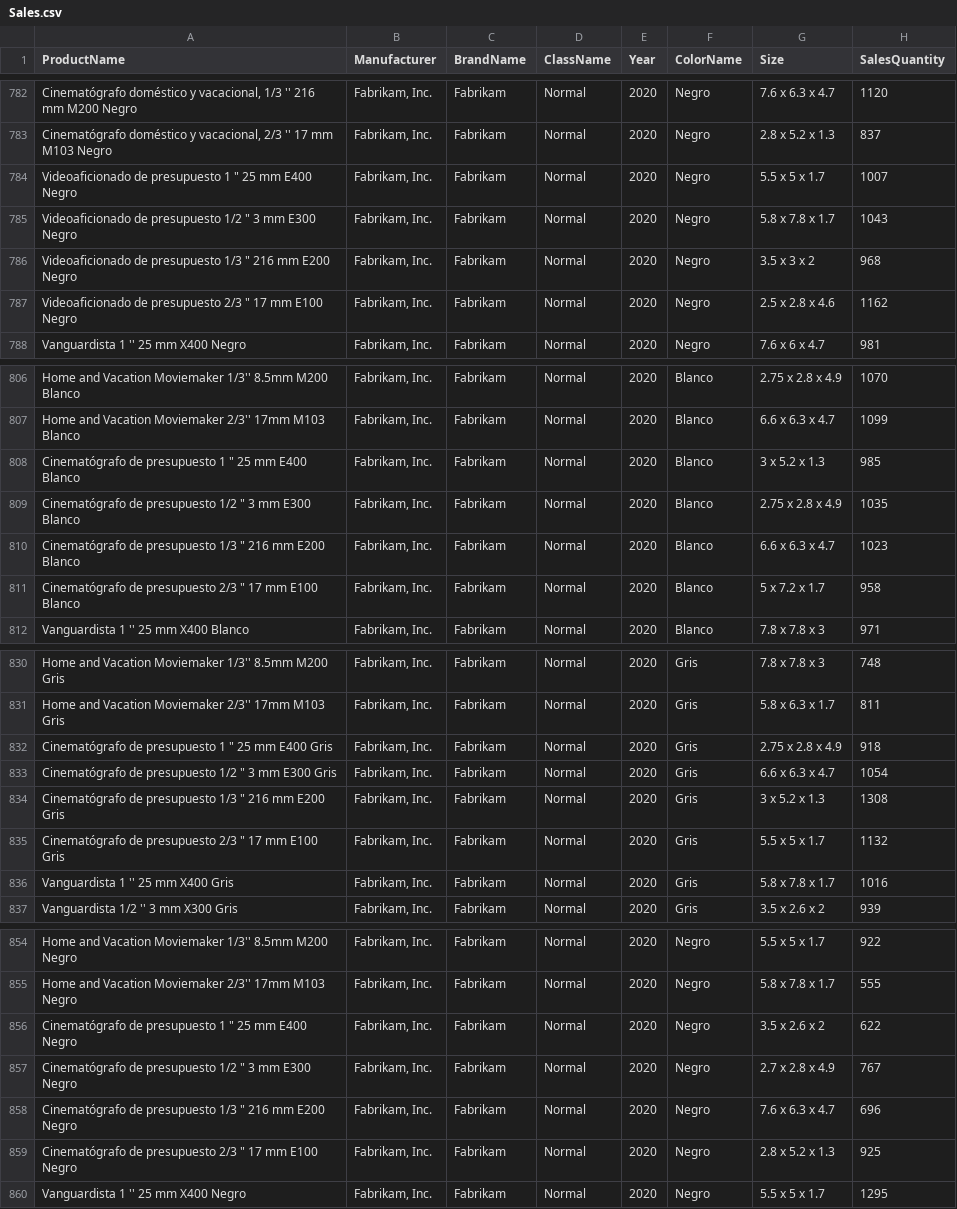
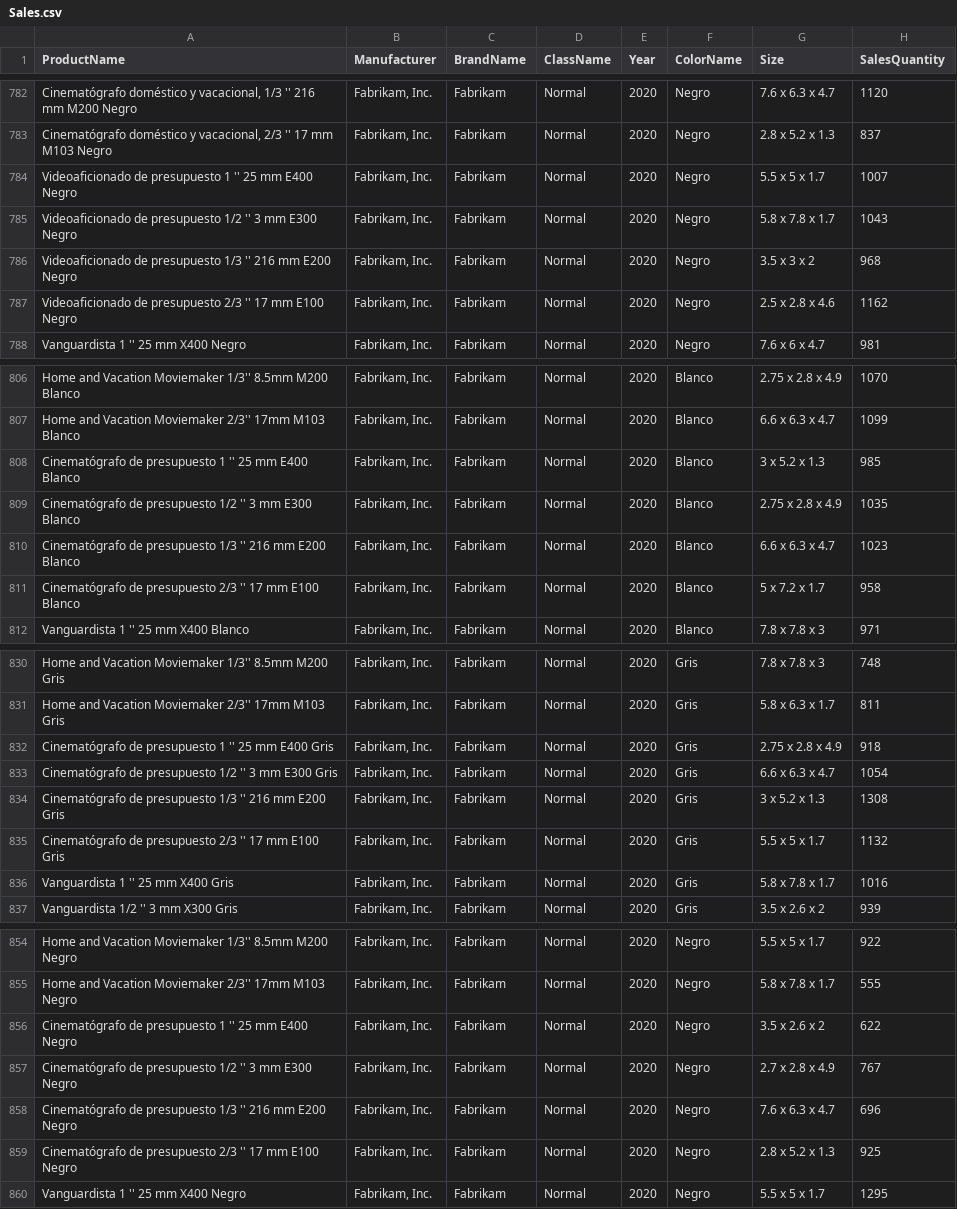
Before and after one commit to jesusSerranoCarballido/TIA, a CSV file: Sales.csv, drawn as a sheet; only a part is shown, gaps mark what is left out.

Commit message:
Update Sales.csv

```diff
--- a/Sales.csv
+++ b/Sales.csv
@@ -783,6 +783,6 @@ Cinematógrafo doméstico y vacacional, 1/3 '' 216 mm M200 Negro;Fabrikam, Inc.;
 Cinematógrafo doméstico y vacacional, 2/3 '' 17 mm M103 Negro;Fabrikam, Inc.;Fabrikam;Normal;2020;Negro;2.8  x 5.2  x 1.3 ;837
-"Videoaficionado de presupuesto 1 "" 25 mm E400 Negro";Fabrikam, Inc.;Fabrikam;Normal;2020;Negro;5.5  x 5  x 1.7  ;1007
-"Videoaficionado de presupuesto 1/2 "" 3 mm E300 Negro";Fabrikam, Inc.;Fabrikam;Normal;2020;Negro;5.8  x 7.8  x 1.7 ;1043
-"Videoaficionado de presupuesto 1/3 "" 216 mm E200 Negro";Fabrikam, Inc.;Fabrikam;Normal;2020;Negro;3.5  x 3  x 2  ;968
-"Videoaficionado de presupuesto 2/3 "" 17 mm E100 Negro";Fabrikam, Inc.;Fabrikam;Normal;2020;Negro;2.5 x 2.8 x 4.6;1162
+"Videoaficionado de presupuesto 1 '' 25 mm E400 Negro";Fabrikam, Inc.;Fabrikam;Normal;2020;Negro;5.5  x 5  x 1.7  ;1007
+"Videoaficionado de presupuesto 1/2 '' 3 mm E300 Negro";Fabrikam, Inc.;Fabrikam;Normal;2020;Negro;5.8  x 7.8  x 1.7 ;1043
+"Videoaficionado de presupuesto 1/3 '' 216 mm E200 Negro";Fabrikam, Inc.;Fabrikam;Normal;2020;Negro;3.5  x 3  x 2  ;968
+"Videoaficionado de presupuesto 2/3 '' 17 mm E100 Negro";Fabrikam, Inc.;Fabrikam;Normal;2020;Negro;2.5 x 2.8 x 4.6;1162
   Vanguardista 1 '' 25 mm X400 Negro;Fabrikam, Inc.;Fabrikam;Normal;2020;Negro;7.6 x 6 x 4.7;981
@@ -807,6 +807,6 @@ Cinematógrafo doméstico y vacacional, 2/3 '' 17 mm M103 Negro;Fabrikam, Inc.;F
   Home and Vacation Moviemaker 2/3'' 17mm M103 Blanco;Fabrikam, Inc.;Fabrikam;Normal;2020;Blanco;6.6 x 6.3 x 4.7;1099
-"  Cinematógrafo de presupuesto 1 "" 25 mm E400 Blanco";Fabrikam, Inc.;Fabrikam;Normal;2020;Blanco;3 x 5.2  x 1.3 ;985
-"  Cinematógrafo de presupuesto 1/2 "" 3 mm E300 Blanco";Fabrikam, Inc.;Fabrikam;Normal;2020;Blanco;2.75 x 2.8 x 4.9;1035
-"  Cinematógrafo de presupuesto 1/3 "" 216 mm E200 Blanco";Fabrikam, Inc.;Fabrikam;Normal;2020;Blanco;6.6 x 6.3 x 4.7;1023
-"  Cinematógrafo de presupuesto 2/3 "" 17 mm E100 Blanco";Fabrikam, Inc.;Fabrikam;Normal;2020;Blanco;5  x 7.2  x 1.7 ;958
+"  Cinematógrafo de presupuesto 1 '' 25 mm E400 Blanco";Fabrikam, Inc.;Fabrikam;Normal;2020;Blanco;3 x 5.2  x 1.3 ;985
+"  Cinematógrafo de presupuesto 1/2 '' 3 mm E300 Blanco";Fabrikam, Inc.;Fabrikam;Normal;2020;Blanco;2.75 x 2.8 x 4.9;1035
+"  Cinematógrafo de presupuesto 1/3 '' 216 mm E200 Blanco";Fabrikam, Inc.;Fabrikam;Normal;2020;Blanco;6.6 x 6.3 x 4.7;1023
+"  Cinematógrafo de presupuesto 2/3 '' 17 mm E100 Blanco";Fabrikam, Inc.;Fabrikam;Normal;2020;Blanco;5  x 7.2  x 1.7 ;958
   Vanguardista 1 '' 25 mm X400 Blanco;Fabrikam, Inc.;Fabrikam;Normal;2020;Blanco;7.8 x 7.8 x 3;971
@@ -831,6 +831,6 @@ Cinematógrafo doméstico y vacacional, 2/3 '' 17 mm M103 Negro;Fabrikam, Inc.;F
   Home and Vacation Moviemaker 2/3'' 17mm M103 Gris;Fabrikam, Inc.;Fabrikam;Normal;2020;Gris;5.8  x 6.3  x 1.7 ;811
-"  Cinematógrafo de presupuesto 1 "" 25 mm E400 Gris";Fabrikam, Inc.;Fabrikam;Normal;2020;Gris;2.75 x 2.8 x 4.9;918
-"  Cinematógrafo de presupuesto 1/2 "" 3 mm E300 Gris";Fabrikam, Inc.;Fabrikam;Normal;2020;Gris;6.6 x 6.3 x 4.7;1054
-"  Cinematógrafo de presupuesto 1/3 "" 216 mm E200 Gris";Fabrikam, Inc.;Fabrikam;Normal;2020;Gris;3 x 5.2  x 1.3 ;1308
-"  Cinematógrafo de presupuesto 2/3 "" 17 mm E100 Gris";Fabrikam, Inc.;Fabrikam;Normal;2020;Gris;5.5  x 5  x 1.7  ;1132
+"  Cinematógrafo de presupuesto 1 '' 25 mm E400 Gris";Fabrikam, Inc.;Fabrikam;Normal;2020;Gris;2.75 x 2.8 x 4.9;918
+"  Cinematógrafo de presupuesto 1/2 '' 3 mm E300 Gris";Fabrikam, Inc.;Fabrikam;Normal;2020;Gris;6.6 x 6.3 x 4.7;1054
+"  Cinematógrafo de presupuesto 1/3 '' 216 mm E200 Gris";Fabrikam, Inc.;Fabrikam;Normal;2020;Gris;3 x 5.2  x 1.3 ;1308
+"  Cinematógrafo de presupuesto 2/3 '' 17 mm E100 Gris";Fabrikam, Inc.;Fabrikam;Normal;2020;Gris;5.5  x 5  x 1.7  ;1132
   Vanguardista 1 '' 25 mm X400 Gris;Fabrikam, Inc.;Fabrikam;Normal;2020;Gris;5.8  x 7.8  x 1.7 ;1016
@@ -855,6 +855,6 @@ Cinematógrafo doméstico y vacacional, 2/3 '' 17 mm M103 Negro;Fabrikam, Inc.;F
   Home and Vacation Moviemaker 2/3'' 17mm M103 Negro;Fabrikam, Inc.;Fabrikam;Normal;2020;Negro;5.8  x 7.8  x 1.7 ;555
-"  Cinematógrafo de presupuesto 1 "" 25 mm E400 Negro";Fabrikam, Inc.;Fabrikam;Normal;2020;Negro;3.5  x 2.6  x 2  ;622
-"  Cinematógrafo de presupuesto 1/2 "" 3 mm E300 Negro";Fabrikam, Inc.;Fabrikam;Normal;2020;Negro;2.7 x 2.8 x 4.9;767
-"  Cinematógrafo de presupuesto 1/3 "" 216 mm E200 Negro";Fabrikam, Inc.;Fabrikam;Normal;2020;Negro;7.6 x 6.3 x 4.7;696
-"  Cinematógrafo de presupuesto 2/3 "" 17 mm E100 Negro";Fabrikam, Inc.;Fabrikam;Normal;2020;Negro;2.8  x 5.2  x 1.3 ;925
+"  Cinematógrafo de presupuesto 1 '' 25 mm E400 Negro";Fabrikam, Inc.;Fabrikam;Normal;2020;Negro;3.5  x 2.6  x 2  ;622
+"  Cinematógrafo de presupuesto 1/2 '' 3 mm E300 Negro";Fabrikam, Inc.;Fabrikam;Normal;2020;Negro;2.7 x 2.8 x 4.9;767
+"  Cinematógrafo de presupuesto 1/3 '' 216 mm E200 Negro";Fabrikam, Inc.;Fabrikam;Normal;2020;Negro;7.6 x 6.3 x 4.7;696
+"  Cinematógrafo de presupuesto 2/3 '' 17 mm E100 Negro";Fabrikam, Inc.;Fabrikam;Normal;2020;Negro;2.8  x 5.2  x 1.3 ;925
   Vanguardista 1 '' 25 mm X400 Negro;Fabrikam, Inc.;Fabrikam;Normal;2020;Negro;5.5  x 5  x 1.7  ;1295
```
